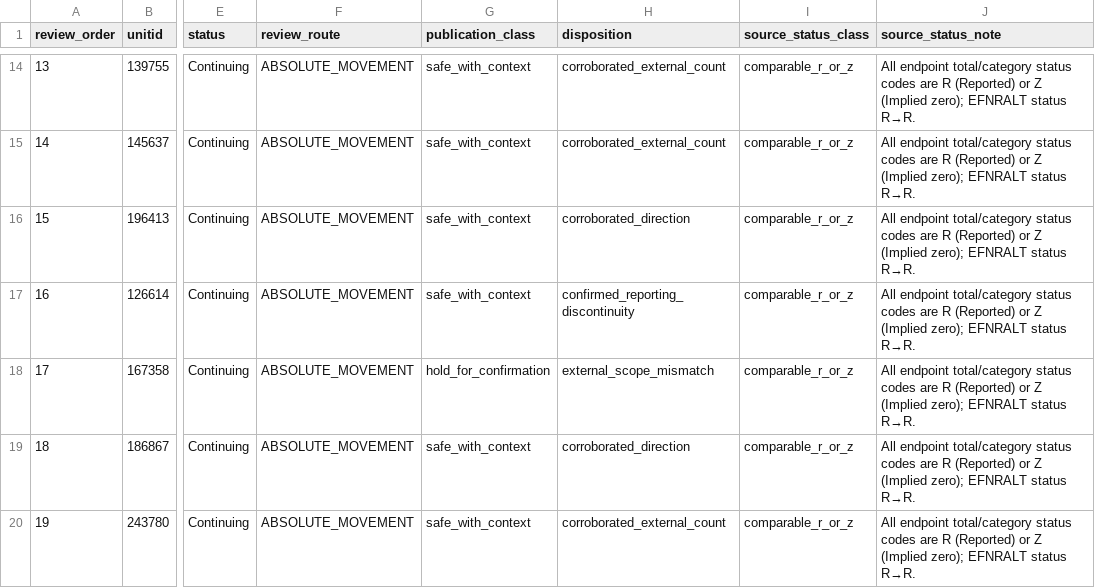
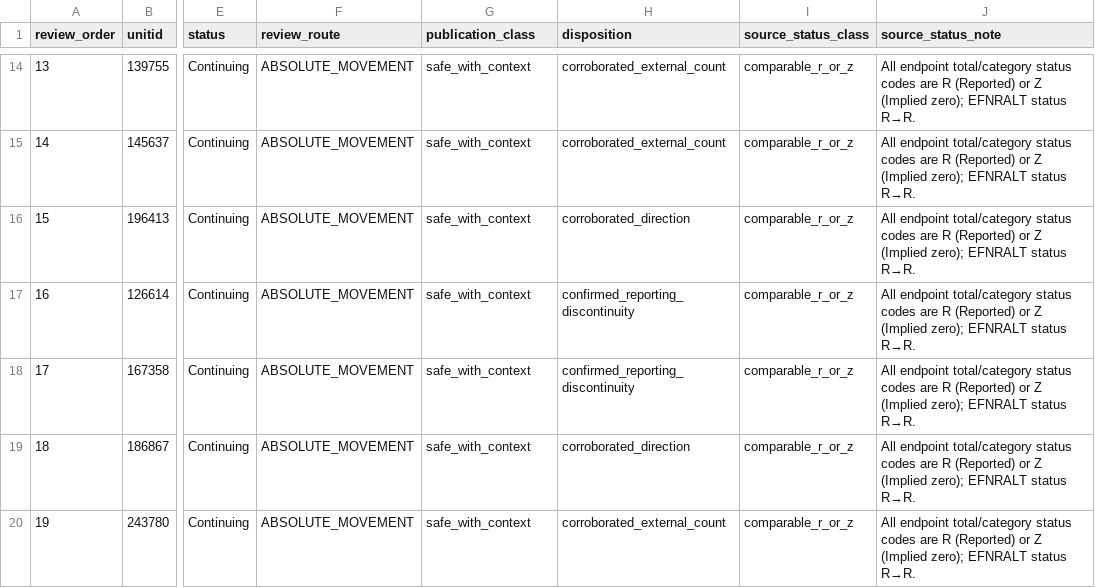
Before and after one commit to Joseph-Th/higher_education_and_immigration_demo, a CSV file: data/medium_priority_category_diagnostic.csv, drawn as a sheet; only a part is shown, gaps mark what is left out; the diff names each change by its address in the sheet, - before the commit and + after, or states it on an @@ line.

```diff
--- a/data/medium_priority_category_diagnostic.csv
+++ b/data/medium_priority_category_diagnostic.csv
-G18 (publication_class): hold_for_confirmation
+G18 (publication_class): safe_with_context
-H18 (disposition): external_scope_mismatch
+H18 (disposition): confirmed_reporting_discontinuity
```
Also changed, not shown: data/candidate_year_qa_watchlist.csv, data/medium_qa_resolution_log.csv, 29 other files.
